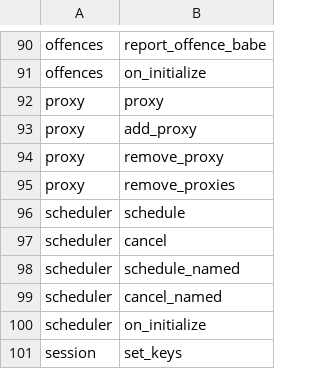
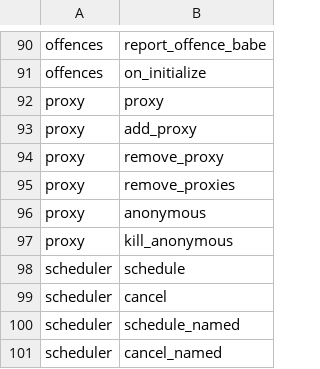
Before and after one commit to shawntabrizi/substrate-graph-benchmarks, a CSV file: all_benchmarks.csv, drawn as a sheet; only a part is shown, gaps mark what is left out; the shorter side is filled out with more unchanged rows; the diff names each change by its address in the sheet, - before the commit and + after, or states it on an @@ line.

Commit message:
more proxy benchmarks

```diff
--- a/all_benchmarks.csv
+++ b/all_benchmarks.csv
+row 96: proxy | anonymous
+row 97: proxy | kill_anonymous
```
Also changed, not shown: 14 other files.
